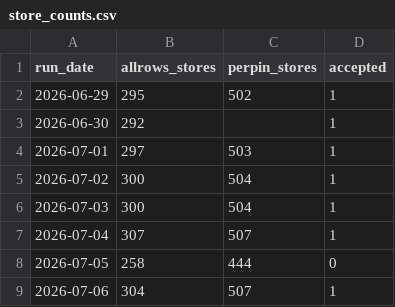
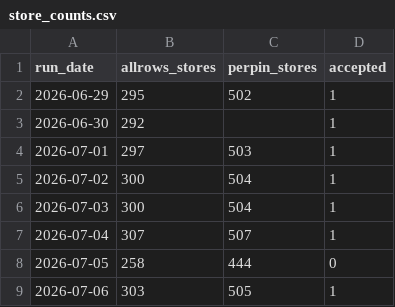
Before and after one commit to daman8271/ecom-intel, a CSV file: data/blinkit/store_counts.csv, drawn as a sheet.

```diff
--- a/data/blinkit/store_counts.csv
+++ b/data/blinkit/store_counts.csv
@@ -8,2 +8,2 @@ run_date,allrows_stores,perpin_stores,accepted
 2026-07-05,258,444,0
-2026-07-06,304,507,1
+2026-07-06,303,505,1
```
Also changed, not shown: 26 other files.
